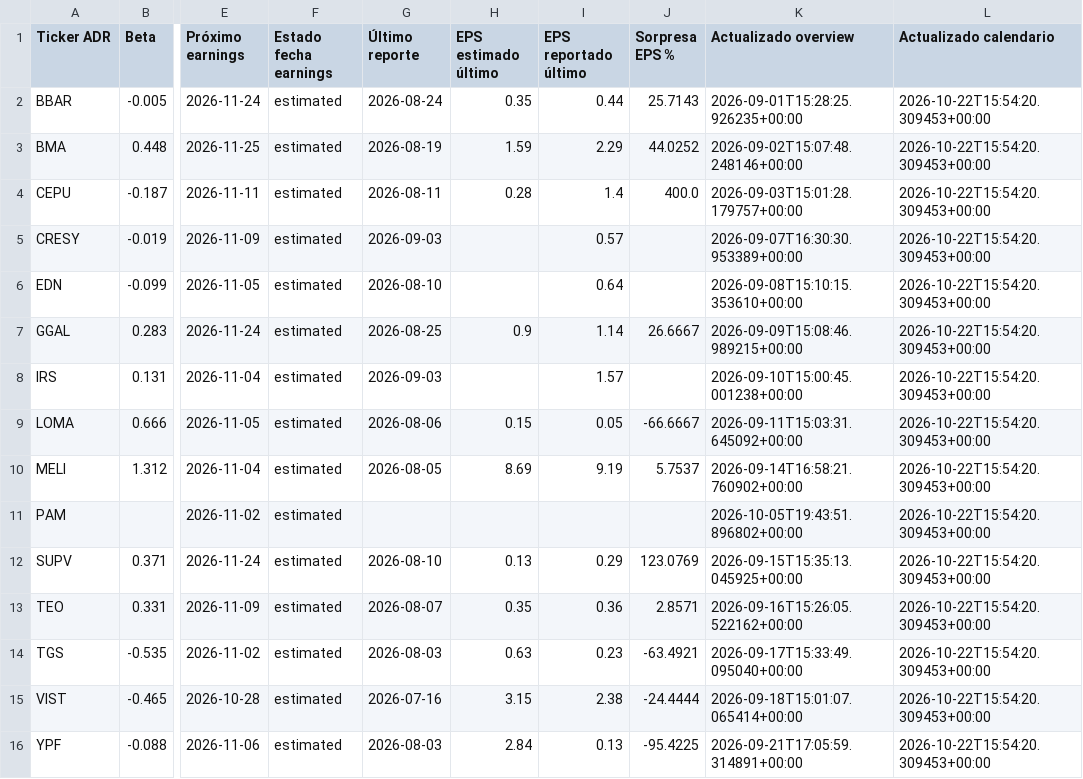
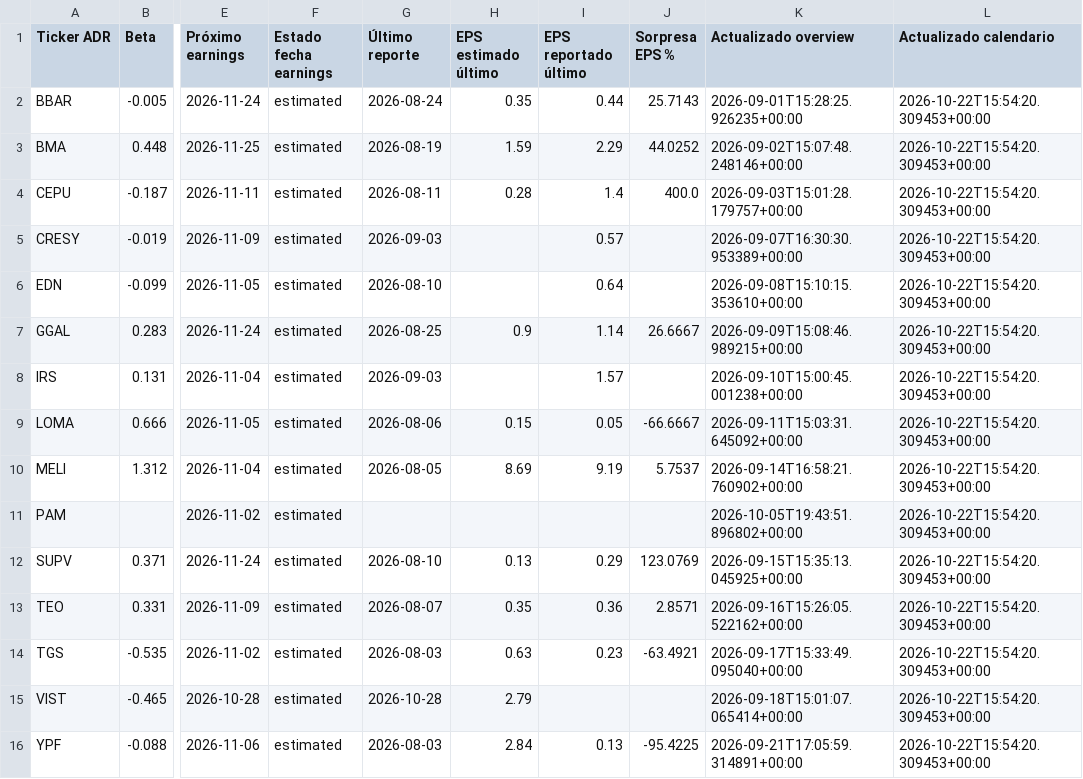
Before and after one commit to bautista-miguel/Tablero-ADR-Argentinos, a CSV file: fundamentals_cache.csv, drawn as a sheet; only a part is shown, gaps mark what is left out; the diff names each change by its address in the sheet, - before the commit and + after, or states it on an @@ line.

```diff
--- a/fundamentals_cache.csv
+++ b/fundamentals_cache.csv
-G15 (Último reporte): 2026-07-16
+G15 (Último reporte): 2026-10-28
-H15 (EPS estimado último): 3.15
+H15 (EPS estimado último): 2.79
-I15 (EPS reportado último): 2.38
+I15 (EPS reportado último): (empty)
-J15 (Sorpresa EPS %): -24.4444
+J15 (Sorpresa EPS %): (empty)
```
Also changed, not shown: 1 other file.
